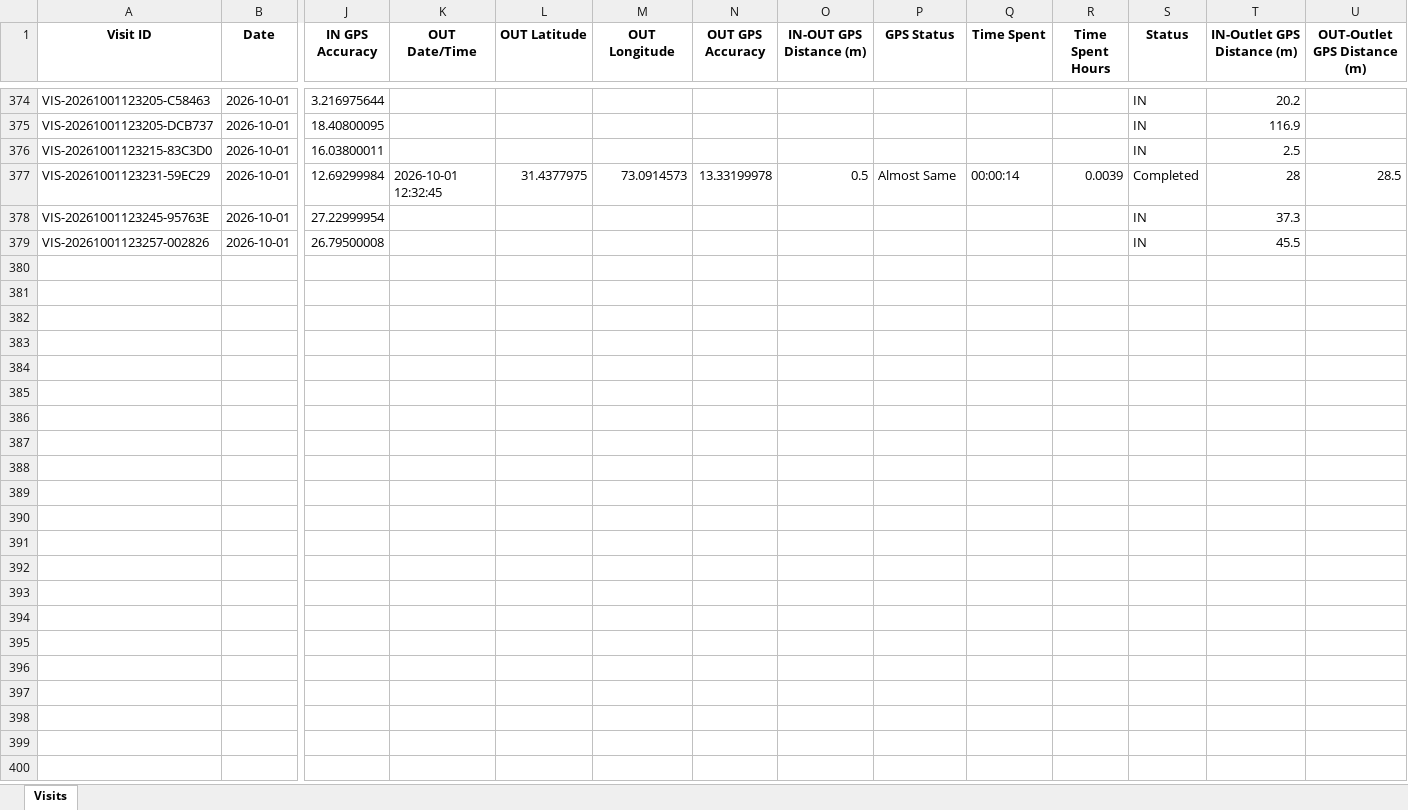
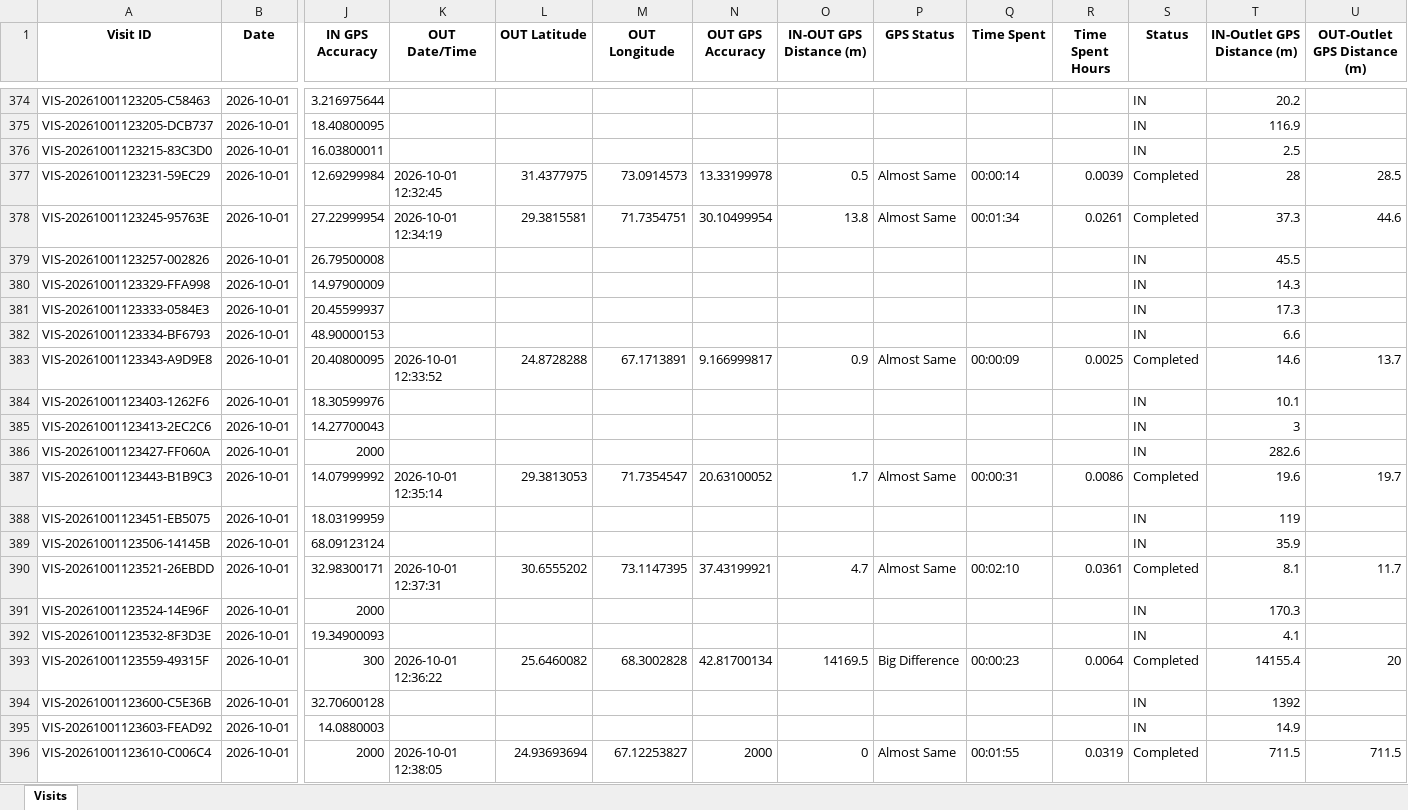
Before and after one commit to syedkashan-ops/petrol-station-visit-reports, an Excel workbook: data/visits/Visits_2026-10-01.xlsx, sheet Visits, drawn as a sheet; only a part is shown, gaps mark what is left out; values as stored, in another font and other column widths than the file's, no borders; rows hold the shown columns only; the diff covers the shown part only; the diff names each change by its address in the sheet, - before the commit and + after, or states it on an @@ line.

Commit message:
Sync daily report 2026-10-01

```diff
--- a/data/visits/Visits_2026-10-01.xlsx (sheet Visits)
+++ b/data/visits/Visits_2026-10-01.xlsx (sheet Visits)
-K378 (OUT Date/Time): (empty)
+K378 (OUT Date/Time): 2026-10-01 12:34:19
-L378 (OUT Latitude): (empty)
+L378 (OUT Latitude): 29.3815581
-M378 (OUT Longitude): (empty)
+M378 (OUT Longitude): 71.7354751
-N378 (OUT GPS Accuracy): (empty)
+N378 (OUT GPS Accuracy): 30.10499954
-O378 (IN-OUT GPS Distance (m)): (empty)
+O378 (IN-OUT GPS Distance (m)): 13.8
-P378 (GPS Status): (empty)
+P378 (GPS Status): Almost Same
-Q378 (Time Spent): (empty)
+Q378 (Time Spent): 00:01:34
-R378 (Time Spent Hours): (empty)
+R378 (Time Spent Hours): 0.0261
-S378 (Status): IN
+S378 (Status): Completed
-U378 (OUT-Outlet GPS Distance (m)): (empty)
+U378 (OUT-Outlet GPS Distance (m)): 44.6
+row 380: VIS-20261001123329-FFA998 | 2026-10-01 | 14.97900009 |  |  |  |  |  |  |  |  | IN | 14.3
+row 381: VIS-20261001123333-0584E3 | 2026-10-01 | 20.45599937 |  |  |  |  |  |  |  |  | IN | 17.3
+row 382: VIS-20261001123334-BF6793 | 2026-10-01 | 48.90000153 |  |  |  |  |  |  |  |  | IN | 6.6
+row 383: VIS-20261001123343-A9D9E8 | 2026-10-01 | 20.40800095 | 2026-10-01 12:33:52 | 24.8728288 | 67.1713891 | 9.166999817 | 0.9 | Almost Same | 00:00:09 | 0.0025 | Completed | 14.6 | 13.7
+row 384: VIS-20261001123403-1262F6 | 2026-10-01 | 18.30599976 |  |  |  |  |  |  |  |  | IN | 10.1
+row 385: VIS-20261001123413-2EC2C6 | 2026-10-01 | 14.27700043 |  |  |  |  |  |  |  |  | IN | 3
+row 386: VIS-20261001123427-FF060A | 2026-10-01 | 2000 |  |  |  |  |  |  |  |  | IN | 282.6
+row 387: VIS-20261001123443-B1B9C3 | 2026-10-01 | 14.07999992 | 2026-10-01 12:35:14 | 29.3813053 | 71.7354547 | 20.63100052 | 1.7 | Almost Same | 00:00:31 | 0.0086 | Completed | 19.6 | 19.7
+row 388: VIS-20261001123451-EB5075 | 2026-10-01 | 18.03199959 |  |  |  |  |  |  |  |  | IN | 119
+row 389: VIS-20261001123506-14145B | 2026-10-01 | 68.09123124 |  |  |  |  |  |  |  |  | IN | 35.9
+row 390: VIS-20261001123521-26EBDD | 2026-10-01 | 32.98300171 | 2026-10-01 12:37:31 | 30.6555202 | 73.1147395 | 37.43199921 | 4.7 | Almost Same | 00:02:10 | 0.0361 | Completed | 8.1 | 11.7
+row 391: VIS-20261001123524-14E96F | 2026-10-01 | 2000 |  |  |  |  |  |  |  |  | IN | 170.3
+row 392: VIS-20261001123532-8F3D3E | 2026-10-01 | 19.34900093 |  |  |  |  |  |  |  |  | IN | 4.1
+row 393: VIS-20261001123559-49315F | 2026-10-01 | 300 | 2026-10-01 12:36:22 | 25.6460082 | 68.3002828 | 42.81700134 | 14169.5 | Big Difference | 00:00:23 | 0.0064 | Completed | 14155.4 | 20
+row 394: VIS-20261001123600-C5E36B | 2026-10-01 | 32.70600128 |  |  |  |  |  |  |  |  | IN | 1392
+row 395: VIS-20261001123603-FEAD92 | 2026-10-01 | 14.0880003 |  |  |  |  |  |  |  |  | IN | 14.9
+row 396: VIS-20261001123610-C006C4 | 2026-10-01 | 2000 | 2026-10-01 12:38:05 | 24.93693694 | 67.12253827 | 2000 | 0 | Almost Same | 00:01:55 | 0.0319 | Completed | 711.5 | 711.5
```
Also changed, not shown: 8 added rows and 40 edited cells elsewhere in this sheet.
